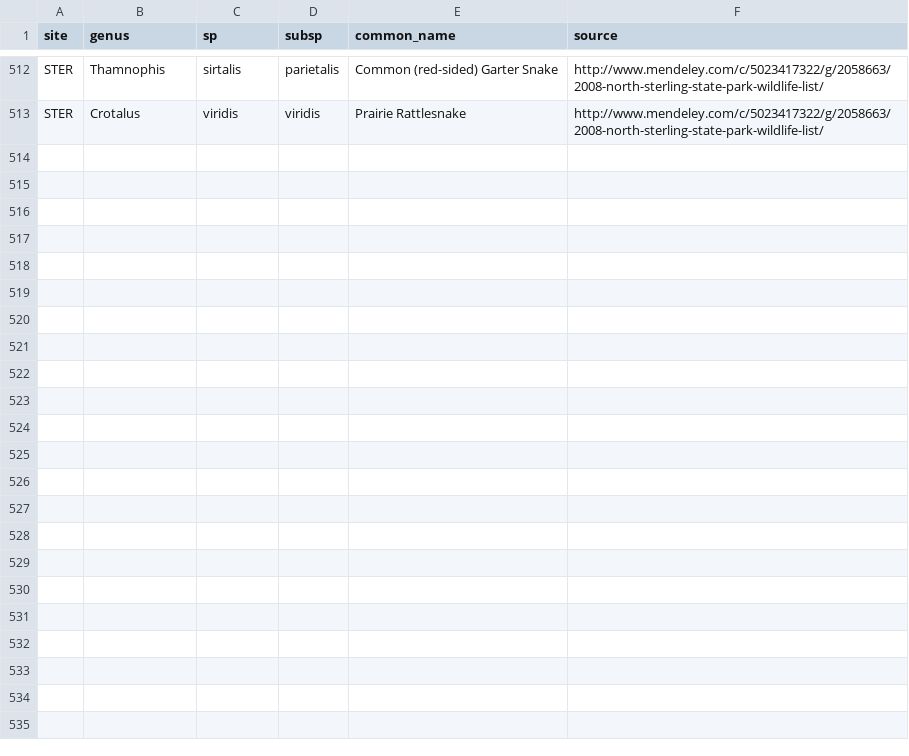
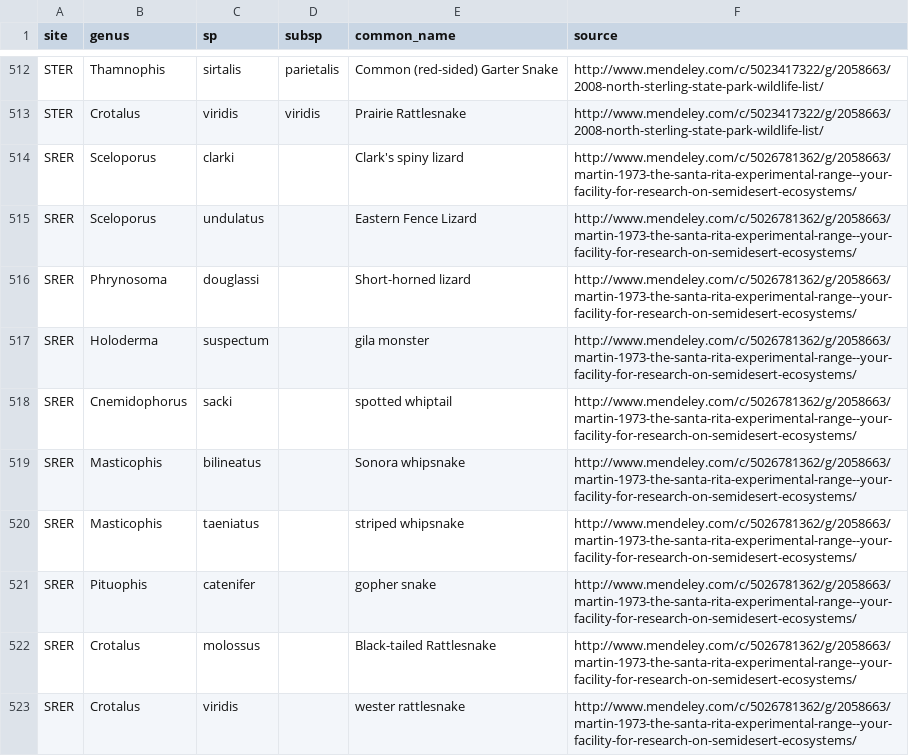
Before and after one commit to fluby/neonetods, a CSV file: data/sp_list_herps.csv, drawn as a sheet; only a part is shown, gaps mark what is left out.

Commit message:
updated sp_list_herps.csv for SRER -KL

```diff
--- a/data/sp_list_herps.csv
+++ b/data/sp_list_herps.csv
@@ -513 +513,11 @@ STER,Thamnophis,sirtalis,parietalis,Common (red-sided) Garter Snake,http://www.m
 STER,Crotalus,viridis,viridis,Prairie Rattlesnake,http://www.mendeley.com/c/5023417322/g/2058663/2008-north-sterling-state-park-wildlife-list/
+SRER,Sceloporus,clarki,,Clark's spiny lizard,http://www.mendeley.com/c/5026781362/g/2058663/martin-1973-the-santa-rita-experimental-range--your-facility-for-research-on-semidesert-ecosystems/
+SRER,Sceloporus,undulatus,,Eastern Fence Lizard,http://www.mendeley.com/c/5026781362/g/2058663/martin-1973-the-santa-rita-experimental-range--your-facility-for-research-on-semidesert-ecosystems/
+SRER,Phrynosoma,douglassi,,Short-horned lizard ,http://www.mendeley.com/c/5026781362/g/2058663/martin-1973-the-santa-rita-experimental-range--your-facility-for-research-on-semidesert-ecosystems/
+SRER,Holoderma,suspectum,,gila monster,http://www.mendeley.com/c/5026781362/g/2058663/martin-1973-the-santa-rita-experimental-range--your-facility-for-research-on-semidesert-ecosystems/
+SRER,Cnemidophorus,sacki,,spotted whiptail,http://www.mendeley.com/c/5026781362/g/2058663/martin-1973-the-santa-rita-experimental-range--your-facility-for-research-on-semidesert-ecosystems/
+SRER,Masticophis,bilineatus,,Sonora whipsnake,http://www.mendeley.com/c/5026781362/g/2058663/martin-1973-the-santa-rita-experimental-range--your-facility-for-research-on-semidesert-ecosystems/
+SRER,Masticophis,taeniatus,,striped whipsnake,http://www.mendeley.com/c/5026781362/g/2058663/martin-1973-the-santa-rita-experimental-range--your-facility-for-research-on-semidesert-ecosystems/
+SRER,Pituophis,catenifer,,gopher snake,http://www.mendeley.com/c/5026781362/g/2058663/martin-1973-the-santa-rita-experimental-range--your-facility-for-research-on-semidesert-ecosystems/
+SRER,Crotalus,molossus,,Black-tailed Rattlesnake,http://www.mendeley.com/c/5026781362/g/2058663/martin-1973-the-santa-rita-experimental-range--your-facility-for-research-on-semidesert-ecosystems/
+SRER,Crotalus,viridis,,wester rattlesnake,http://www.mendeley.com/c/5026781362/g/2058663/martin-1973-the-santa-rita-experimental-range--your-facility-for-research-on-semidesert-ecosystems/
```
